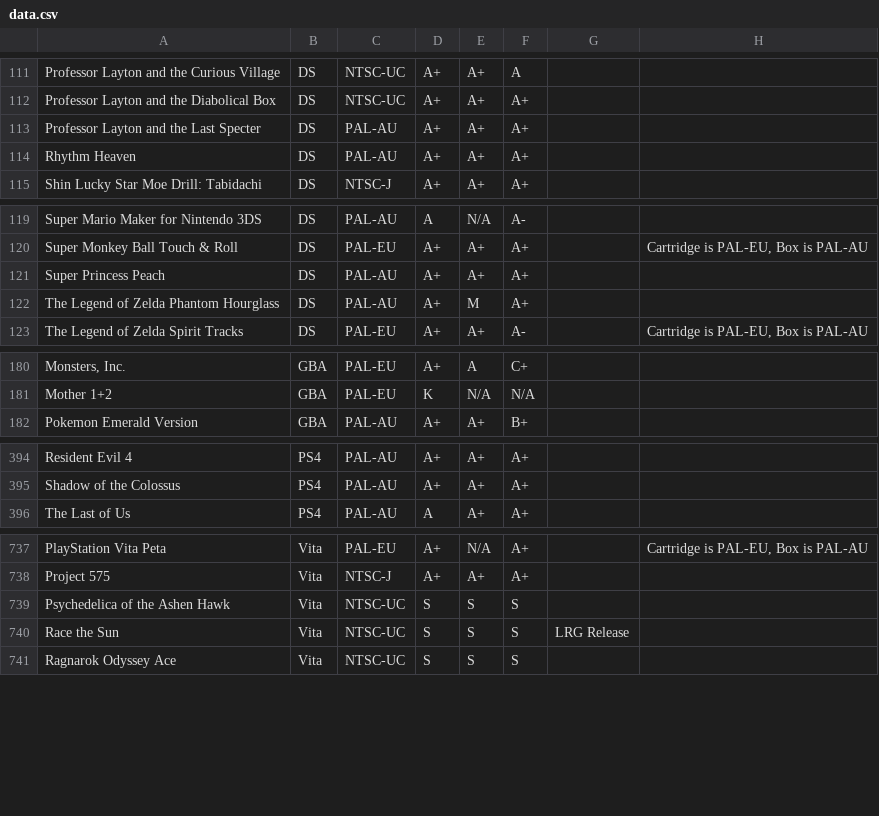
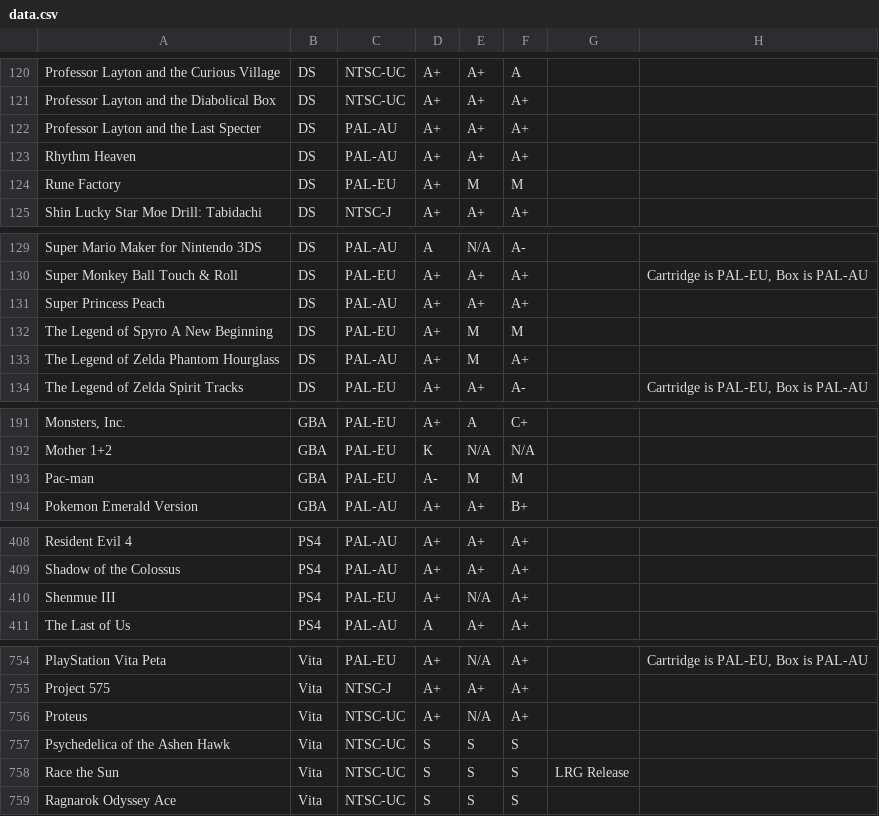
Before and after one commit to YourWishes/Games-List, a CSV file: public/data.csv, drawn as a sheet; only a part is shown, gaps mark what is left out; the diff covers the shown part only; the diff names each change by its address in the sheet, - before the commit and + after, or states it on an @@ line.

```diff
--- a/public/data.csv
+++ b/public/data.csv
+row 124: Rune Factory | DS | PAL-EU | A+ | M | M
+row 132: The Legend of Spyro A New Beginning | DS | PAL-EU | A+ | M | M
+row 193: Pac-man | GBA | PAL-EU | A- | M | M
+row 410: Shenmue III | PS4 | PAL-EU | A+ | N/A | A+
+row 756: Proteus | Vita | NTSC-UC | A+ | N/A | A+
```
Also changed, not shown: 14 added rows, 3 removed rows and 2 moved rows elsewhere in this file.
